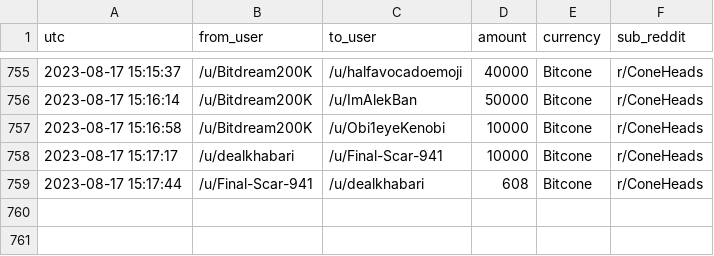
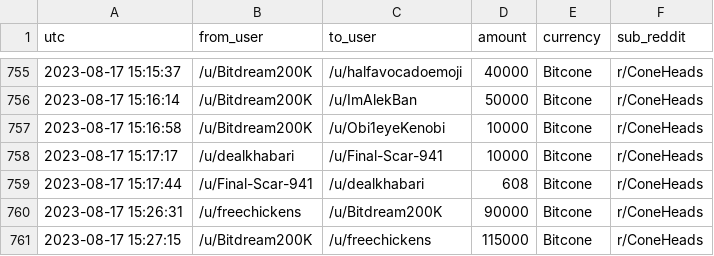
Before and after one commit to birdwastheword/Coneheads-Tip-Leaderboard, a CSV file: runs/2023-08-17/tips.csv, drawn as a sheet; only a part is shown, gaps mark what is left out; the diff names each change by its address in the sheet, - before the commit and + after, or states it on an @@ line.

```diff
--- a/runs/2023-08-17/tips.csv
+++ b/runs/2023-08-17/tips.csv
+row 760: 2023-08-17 15:26:31 | /u/freechickens | /u/Bitdream200K | 90000 | Bitcone | r/ConeHeads
+row 761: 2023-08-17 15:27:15 | /u/Bitdream200K | /u/freechickens | 115000 | Bitcone | r/ConeHeads
```
Also changed, not shown: 2 other files.
